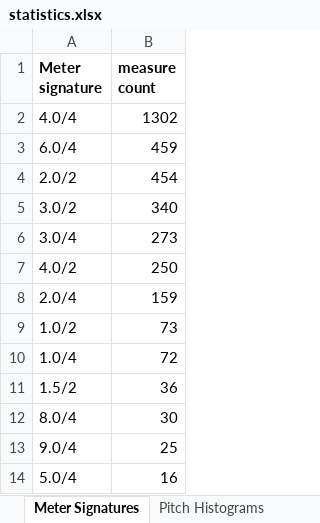
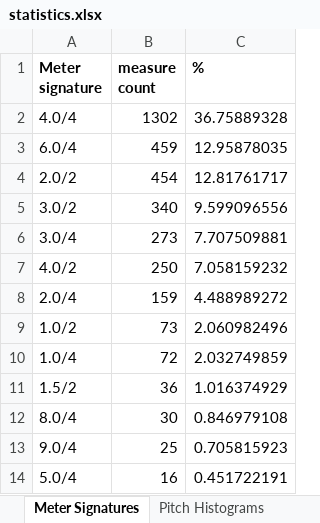
Before and after one commit to axelberndt/Neues-Thueringer-Choralbuch-digital, an Excel workbook: statistics/statistics.xlsx, sheet Meter Signatures, drawn as a sheet; only a part is shown; values as stored, in another font and other column widths than the file's, no borders; conditional formats not drawn; the diff names each change by its address in the sheet, - before the commit and + after, or states it on an @@ line.

Commit message:
label correction

```diff
--- a/statistics/statistics.xlsx (sheet Meter Signatures)
+++ b/statistics/statistics.xlsx (sheet Meter Signatures)
+column C (%), rows 2-14: 36.75889328 | 12.95878035 | 12.81761717 | 9.599096556 | 7.707509881 | 7.058159232 | 4.488989272 | 2.060982496 | 2.032749859 | 1.016374929 | 0.846979108 | 0.705815923 | 0.451722191
```
Also changed, not shown: charts or pictures.
